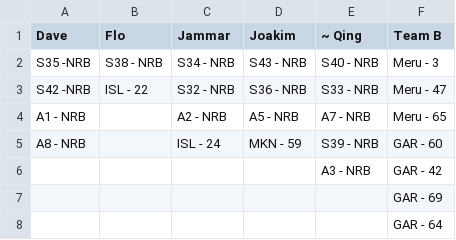
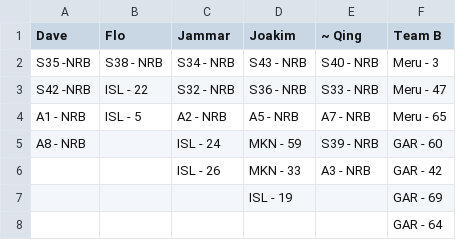
Before and after one commit to snvice/allocations, a CSV file: complete.csv, drawn as a sheet.

```diff
--- a/complete.csv
+++ b/complete.csv
@@ -3,6 +3,6 @@ S35 -NRB,S38 - NRB,S34 - NRB,S43 - NRB,S40 - NRB,Meru - 3
 S42 -NRB,ISL - 22,S32 - NRB,S36 - NRB,S33 - NRB,Meru - 47
-A1 - NRB,,A2 - NRB,A5 - NRB,A7 - NRB,Meru - 65
+A1 - NRB,ISL - 5,A2 - NRB,A5 - NRB,A7 - NRB,Meru - 65
 A8 - NRB,,ISL - 24,MKN  - 59,S39 - NRB,GAR - 60
-,,,,A3 - NRB,GAR - 42
-,,,,,GAR - 69
+,,ISL - 26,MKN  - 33,A3 - NRB,GAR - 42
+,,,ISL - 19,,GAR - 69
 ,,,,,GAR - 64
```
Also changed, not shown: 1 other file.
